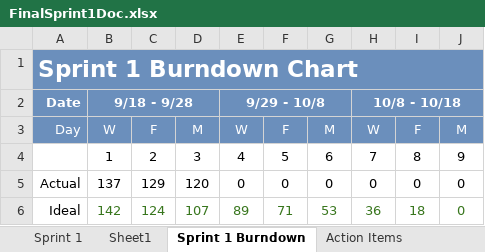
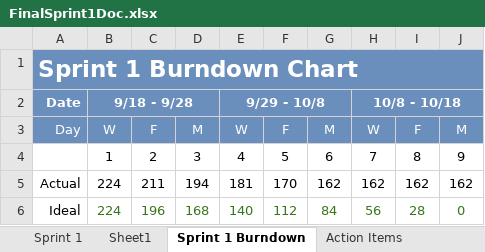
Before and after one commit to gaganthesky/IC3, an Excel workbook: Sprint_Docs/Sprint1/FinalSprint1Doc.xlsx, sheet Sprint 1 Burndown, drawn as a sheet; values as stored, in another font and other column widths than the file's, no borders; charts and pictures not drawn; the diff names each change by its address in the sheet, - before the commit and + after, or states it on an @@ line.

Commit message:
Update of Sprint_Docs
10/7/2015

```diff
--- a/Sprint_Docs/Sprint1/FinalSprint1Doc.xlsx (sheet Sprint 1 Burndown)
+++ b/Sprint_Docs/Sprint1/FinalSprint1Doc.xlsx (sheet Sprint 1 Burndown)
-B5: 137
+B5: 224
-C5: 129
+C5: 211
-D5: 120
+D5: 194
-E5: 0
+E5: 181
-F5: 0
+F5: 170
-G5: 0
+G5: 162
-H5: 0
+H5: 162
-I5: 0
+I5: 162
-J5: 0
+J5: 162
-B6: 142
+B6: 224
-C6: 124
+C6: 196
-D6: 107
+D6: 168
-E6: 89
+E6: 140
-F6: 71
+F6: 112
-G6: 53
+G6: 84
-H6: 36
+H6: 56
-I6: 18
+I6: 28
```
Also changed, not shown: sheet Sprint 1, sheet Product Backlog, charts or pictures.
